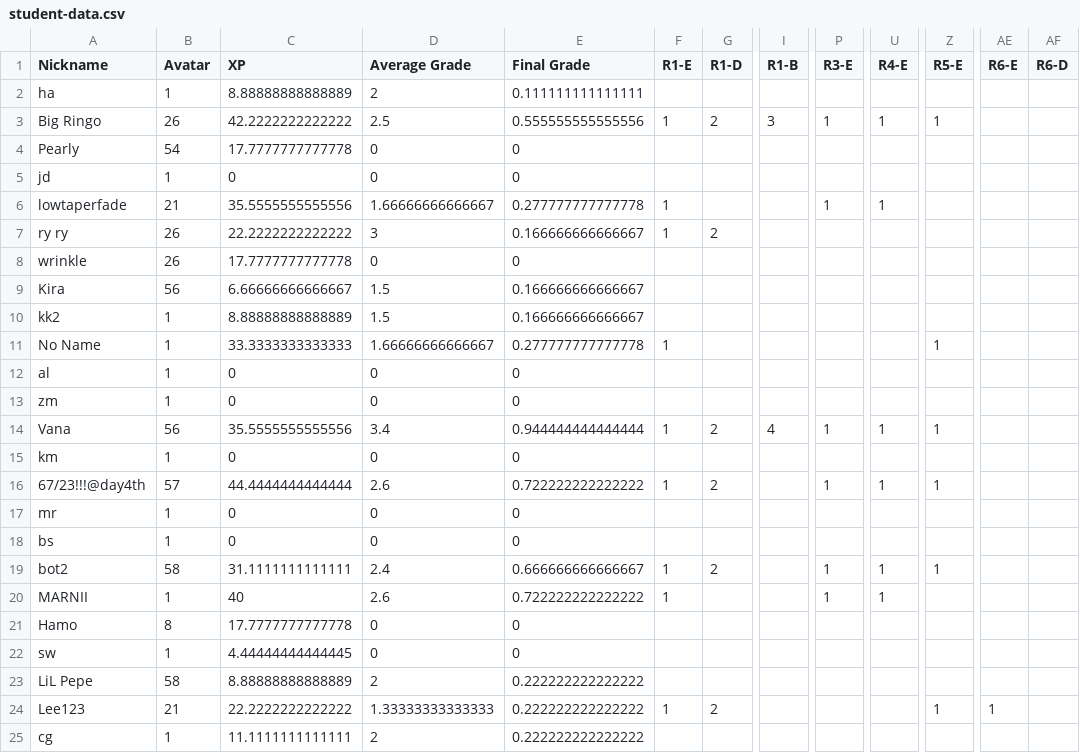
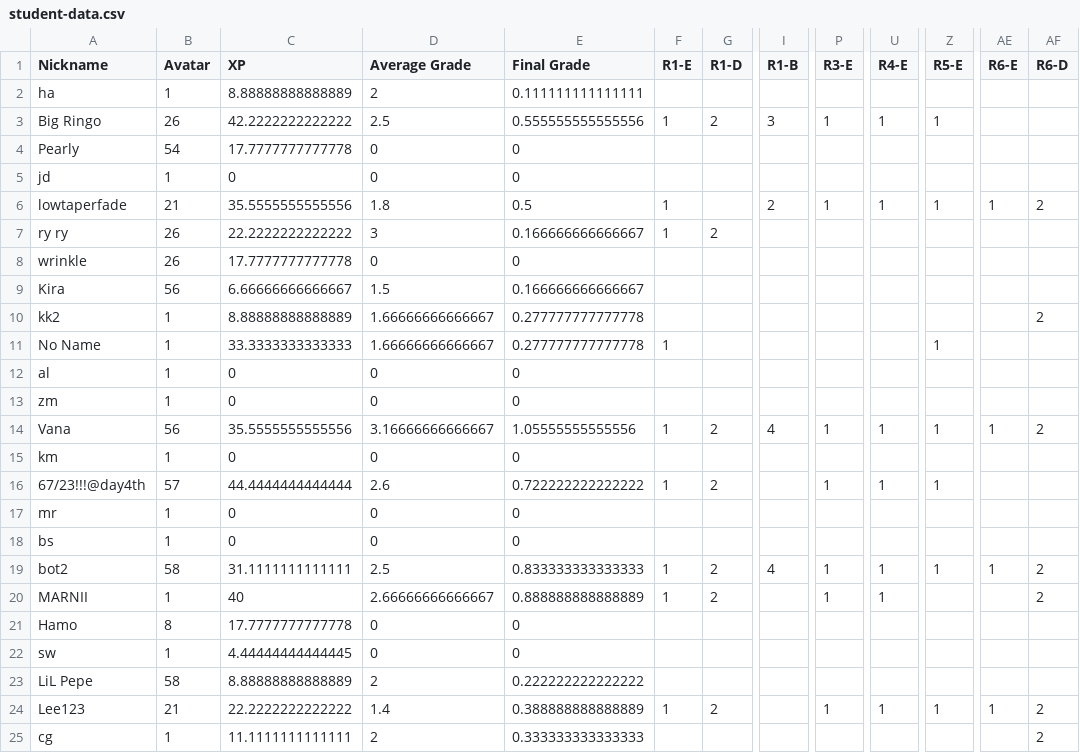
Before and after one commit to multixrulz/mr, a CSV file: 8y-sci/earth-space/status/student-data.csv, drawn as a sheet; only a part is shown, gaps mark what is left out; the diff names each change by its address in the sheet, - before the commit and + after, or states it on an @@ line.

```diff
--- a/8y-sci/earth-space/status/student-data.csv
+++ b/8y-sci/earth-space/status/student-data.csv
-D6 (Average Grade): 1.66666666666667
+D6 (Average Grade): 1.8
-E6 (Final Grade): 0.277777777777778
+E6 (Final Grade): 0.5
-I6 (R1-B): (empty)
+I6 (R1-B): 2
-Z6 (R5-E): (empty)
+Z6 (R5-E): 1
-AE6 (R6-E): (empty)
+AE6 (R6-E): 1
-AF6 (R6-D): (empty)
+AF6 (R6-D): 2
-D10 (Average Grade): 1.5
+D10 (Average Grade): 1.66666666666667
-E10 (Final Grade): 0.166666666666667
+E10 (Final Grade): 0.277777777777778
-AF10 (R6-D): (empty)
+AF10 (R6-D): 2
-D14 (Average Grade): 3.4
+D14 (Average Grade): 3.16666666666667
-E14 (Final Grade): 0.944444444444444
+E14 (Final Grade): 1.05555555555556
-AE14 (R6-E): (empty)
+AE14 (R6-E): 1
-AF14 (R6-D): (empty)
+AF14 (R6-D): 2
-D19 (Average Grade): 2.4
+D19 (Average Grade): 2.5
-E19 (Final Grade): 0.666666666666667
+E19 (Final Grade): 0.833333333333333
-I19 (R1-B): (empty)
+I19 (R1-B): 4
-AE19 (R6-E): (empty)
+AE19 (R6-E): 1
-AF19:AF20 (R6-D): (empty)
+AF19:AF20 (R6-D): 2
-D20 (Average Grade): 2.6
+D20 (Average Grade): 2.66666666666667
-E20 (Final Grade): 0.722222222222222
+E20 (Final Grade): 0.888888888888889
-G20 (R1-D): (empty)
+G20 (R1-D): 2
-D24 (Average Grade): 1.33333333333333
+D24 (Average Grade): 1.4
-E24 (Final Grade): 0.222222222222222
+E24 (Final Grade): 0.388888888888889
-P24 (R3-E): (empty)
+P24 (R3-E): 1
-U24 (R4-E): (empty)
+U24 (R4-E): 1
-AF24:AF25 (R6-D): (empty)
+AF24:AF25 (R6-D): 2
-E25 (Final Grade): 0.222222222222222
+E25 (Final Grade): 0.333333333333333
```
Also changed, not shown: 7g-sci/earth-space/status/task-group-data.csv, 8y-sci/earth-space/status/task-group-data.csv, 5 other files.
